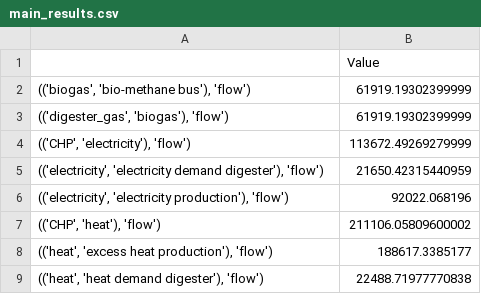
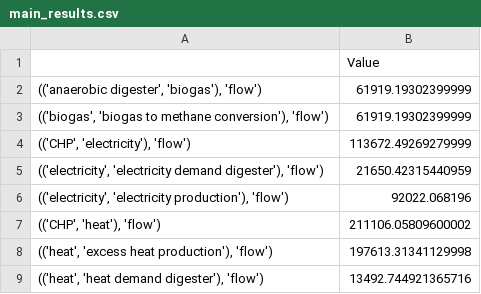
Before and after one commit to rl-institut/OWEFE, a CSV file: examples/main_results.csv, drawn as a sheet.

```diff
--- a/examples/main_results.csv
+++ b/examples/main_results.csv
@@ -1,4 +1,4 @@
 ,Value
-"(('biogas', 'bio-methane bus'), 'flow')",61919.19302399999
-"(('digester_gas', 'biogas'), 'flow')",61919.19302399999
+"(('anaerobic digester', 'biogas'), 'flow')",61919.19302399999
+"(('biogas', 'biogas to methane conversion'), 'flow')",61919.19302399999
 "(('CHP', 'electricity'), 'flow')",113672.49269279999
@@ -7,3 +7,3 @@
 "(('CHP', 'heat'), 'flow')",211106.05809600002
-"(('heat', 'excess heat production'), 'flow')",188617.3385177
-"(('heat', 'heat demand digester'), 'flow')",22488.71977770838
+"(('heat', 'excess heat production'), 'flow')",197613.31341129998
+"(('heat', 'heat demand digester'), 'flow')",13492.744921365716
```
Also changed, not shown: examples/Digester_Dimension.csv, examples/ww_biogas_tibnine_proceed.csv, 1 other file.
